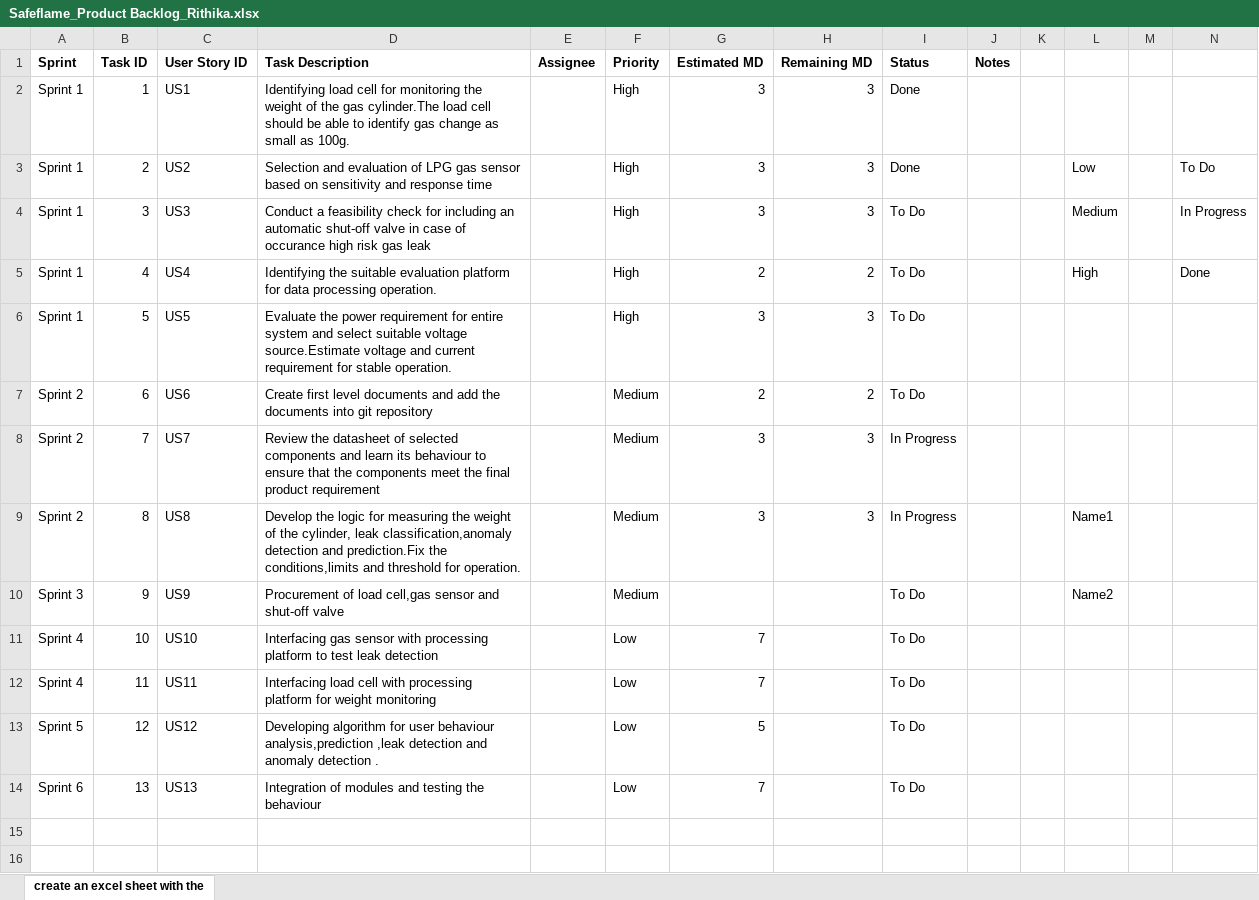
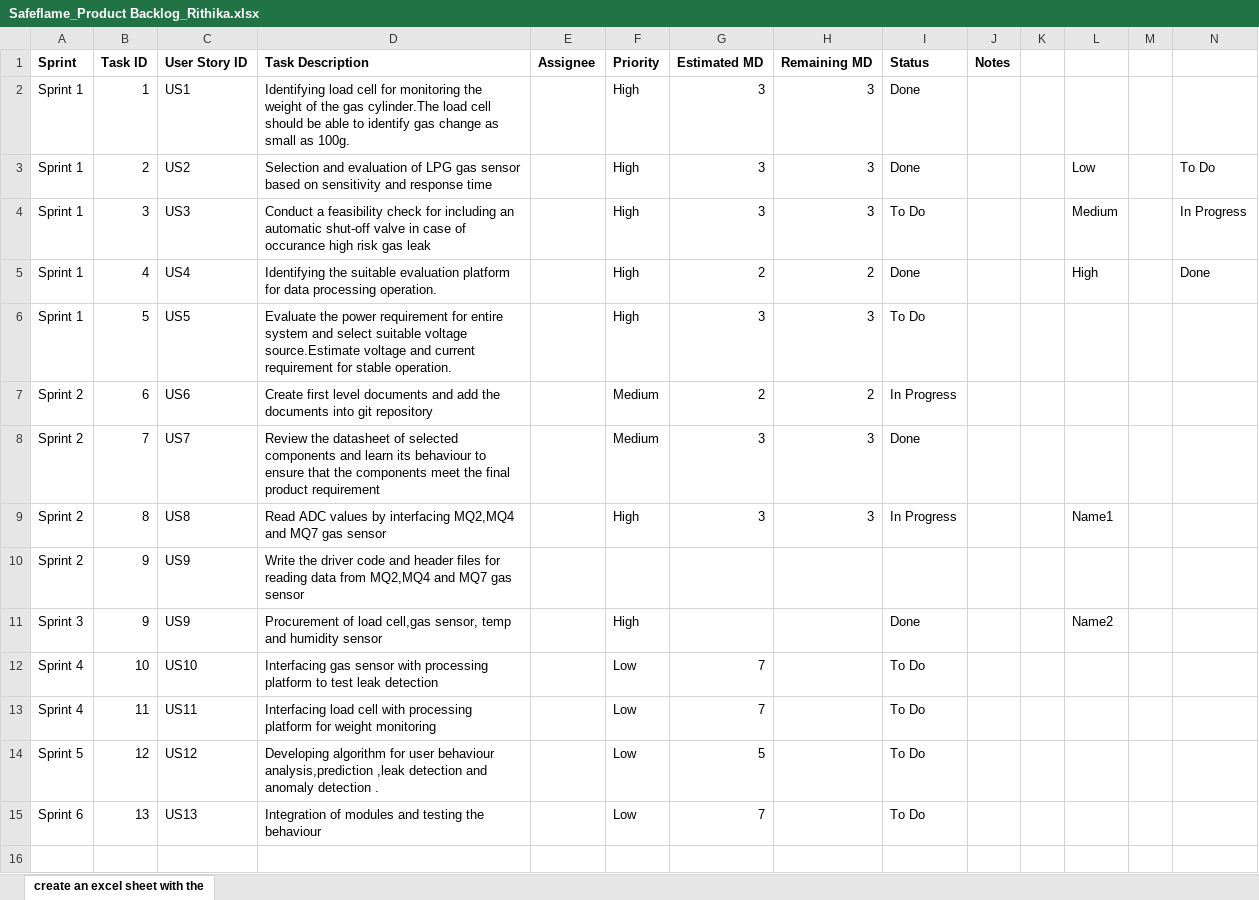
Before and after one commit to txr-academy/SafeFlame, an Excel workbook: Documents/Safeflame_Product Backlog_Rithika.xlsx, sheet create an excel sheet with the, drawn as a sheet; only a part is shown; the shorter side is filled out with more unchanged rows; values as stored, in another font and other column widths than the file's, no borders; addresses are those after the commit; the diff names each change by its address in the sheet, - before the commit and + after, or states it on an @@ line.

Commit message:
backlog updated

```diff
--- a/Documents/Safeflame_Product Backlog_Rithika.xlsx (sheet create an excel sheet with the)
+++ b/Documents/Safeflame_Product Backlog_Rithika.xlsx (sheet create an excel sheet with the)
-I5 (Status): To Do
+I5 (Status): Done
-I7 (Status): To Do
+I7 (Status): In Progress
-I8 (Status): In Progress
+I8 (Status): Done
-D9 (Task Description): Develop the logic for measuring the weight of the cylinder, leak classification,anomaly detection and prediction.Fix the conditions,limits and threshold for operation.
+D9 (Task Description): Read ADC values by interfacing MQ2,MQ4 and MQ7 gas sensor
-F9 (Priority): Medium
+F9 (Priority): High
+row 10: Sprint 2 | 9 | US9 | Write the driver code and header files for reading data from MQ2,MQ4 and MQ7 gas sensor
-D11 (Task Description): …load cell,gas sensor and shut-off valve
+D11 (Task Description): …load cell,gas sensor, temp and humidity sensor
-F11 (Priority): Medium
+F11 (Priority): High
-I11 (Status): To Do
+I11 (Status): Done
```
